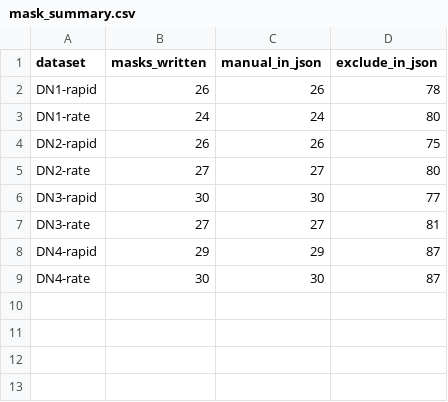
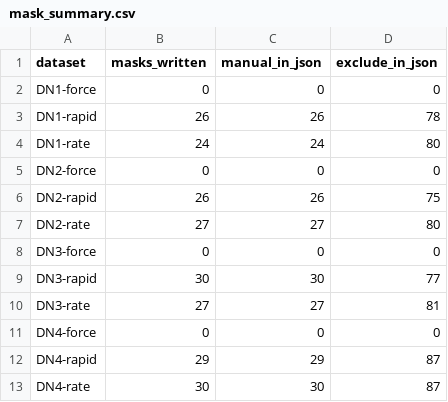
Before and after one commit to Jeremy-Kwok/afm-cell-mask-pipeline, a CSV file: results/mask_summary.csv, drawn as a sheet; the diff names each change by its address in the sheet, - before the commit and + after, or states it on an @@ line.

Commit message:
Fix mask summary, finalize overlays and project structure

```diff
--- a/results/mask_summary.csv
+++ b/results/mask_summary.csv
+row 2: DN1-force | 0 | 0 | 0
+row 5: DN2-force | 0 | 0 | 0
+row 8: DN3-force | 0 | 0 | 0
+row 11: DN4-force | 0 | 0 | 0
```
Also changed, not shown: 5 other files.
